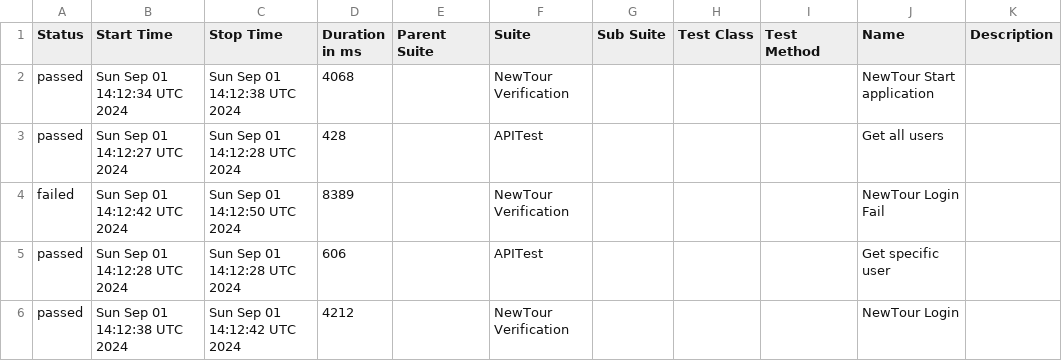
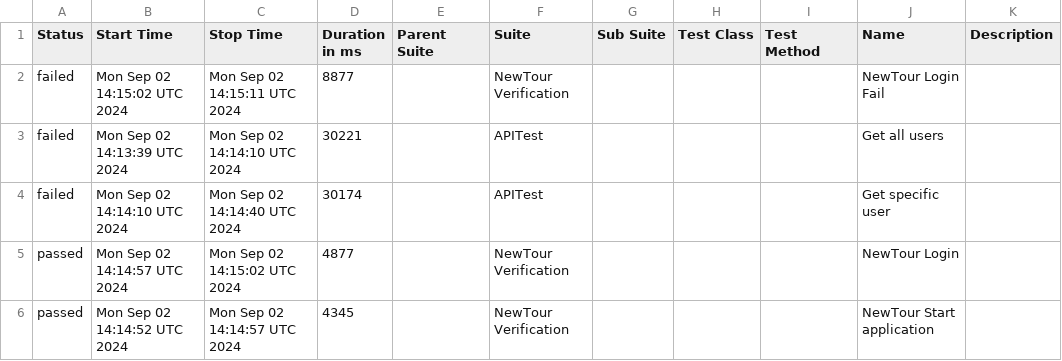
Before and after one commit to Pedrothh/automation-cypress-api-e2e-example, a CSV file: data/suites.csv, drawn as a sheet.

```diff
--- a/data/suites.csv
+++ b/data/suites.csv
@@ -1,6 +1,6 @@
 "Status","Start Time","Stop Time","Duration in ms","Parent Suite","Suite","Sub Suite","Test Class","Test Method","Name","Description"
-"passed","Sun Sep 01 14:12:34 UTC 2024","Sun Sep 01 14:12:38 UTC 2024","4068","","NewTour Verification","","","","NewTour Start application",""
-"passed","Sun Sep 01 14:12:27 UTC 2024","Sun Sep 01 14:12:28 UTC 2024","428","","APITest","","","","Get all users",""
-"failed","Sun Sep 01 14:12:42 UTC 2024","Sun Sep 01 14:12:50 UTC 2024","8389","","NewTour Verification","","","","NewTour Login Fail",""
-"passed","Sun Sep 01 14:12:28 UTC 2024","Sun Sep 01 14:12:28 UTC 2024","606","","APITest","","","","Get specific user",""
-"passed","Sun Sep 01 14:12:38 UTC 2024","Sun Sep 01 14:12:42 UTC 2024","4212","","NewTour Verification","","","","NewTour Login",""
+"failed","Mon Sep 02 14:15:02 UTC 2024","Mon Sep 02 14:15:11 UTC 2024","8877","","NewTour Verification","","","","NewTour Login Fail",""
+"failed","Mon Sep 02 14:13:39 UTC 2024","Mon Sep 02 14:14:10 UTC 2024","30221","","APITest","","","","Get all users",""
+"failed","Mon Sep 02 14:14:10 UTC 2024","Mon Sep 02 14:14:40 UTC 2024","30174","","APITest","","","","Get specific user",""
+"passed","Mon Sep 02 14:14:57 UTC 2024","Mon Sep 02 14:15:02 UTC 2024","4877","","NewTour Verification","","","","NewTour Login",""
+"passed","Mon Sep 02 14:14:52 UTC 2024","Mon Sep 02 14:14:57 UTC 2024","4345","","NewTour Verification","","","","NewTour Start application",""
```
Also changed, not shown: 40 other files.
